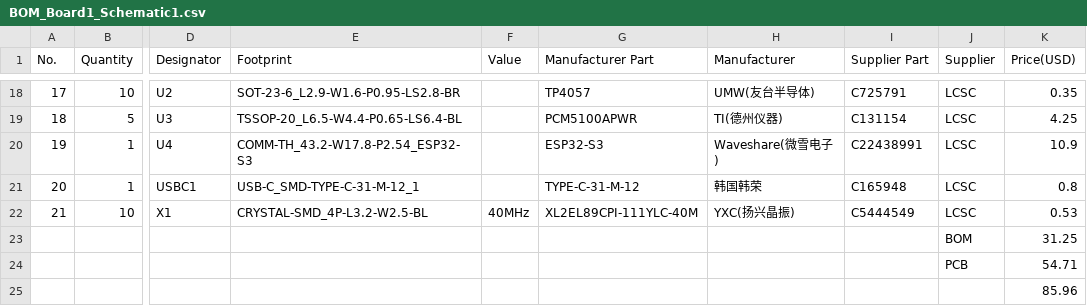
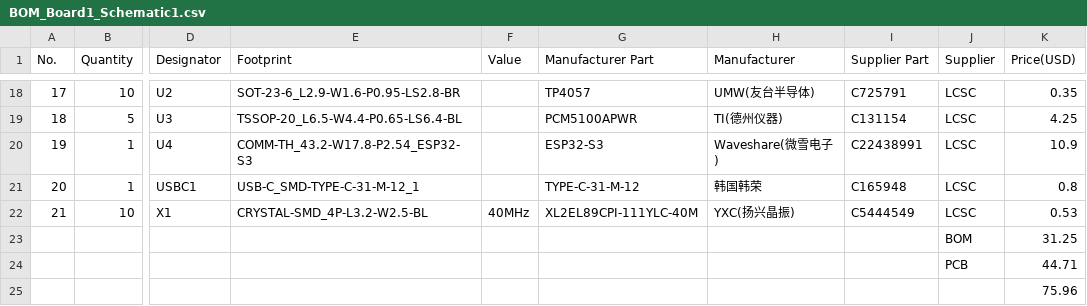
Before and after one commit to wenfeng110402/HackPod, a CSV file: BOM_Board1_Schematic1.csv, drawn as a sheet; only a part is shown, gaps mark what is left out; the diff names each change by its address in the sheet, - before the commit and + after, or states it on an @@ line.

Commit message:
change the pcb price

```diff
--- a/BOM_Board1_Schematic1.csv
+++ b/BOM_Board1_Schematic1.csv
-K24 (Price(USD)): 54.71
+K24 (Price(USD)): 44.71
-K25 (Price(USD)): 85.96
+K25 (Price(USD)): 75.96
```
Also changed, not shown: PCB/BOM_Board1_Schematic1.csv.
